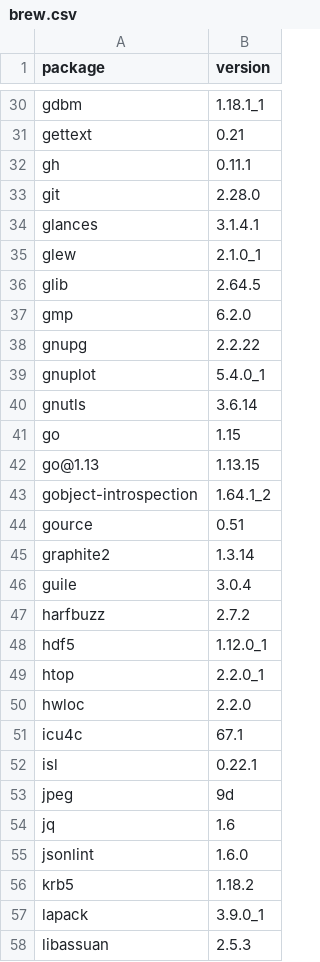
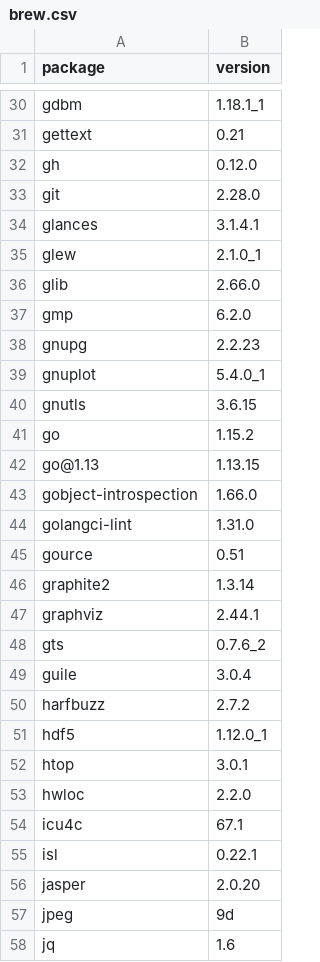
Before and after one commit to dysonance/Base, a CSV file: data/packages/current/brew.csv, drawn as a sheet; only a part is shown, gaps mark what is left out; the shorter side is filled out with more unchanged rows; the diff covers the shown part only.

```diff
--- a/data/packages/current/brew.csv
+++ b/data/packages/current/brew.csv
@@ -31,3 +31,3 @@ gdbm,1.18.1_1
 gettext,0.21
-gh,0.11.1
+gh,0.12.0
 git,2.28.0
@@ -35,12 +35,15 @@ glances,3.1.4.1
 glew,2.1.0_1
-glib,2.64.5
+glib,2.66.0
 gmp,6.2.0
-gnupg,2.2.22
+gnupg,2.2.23
 gnuplot,5.4.0_1
-gnutls,3.6.14
-go,1.15
+gnutls,3.6.15
+go,1.15.2
 go@1.13,1.13.15
-gobject-introspection,1.64.1_2
+gobject-introspection,1.66.0
+golangci-lint,1.31.0
 gource,0.51
 graphite2,1.3.14
+graphviz,2.44.1
+gts,0.7.6_2
 guile,3.0.4
@@ -48,3 +51,3 @@ harfbuzz,2.7.2
 hdf5,1.12.0_1
-htop,2.2.0_1
+htop,3.0.1
 hwloc,2.2.0
@@ -52,2 +55,3 @@ icu4c,67.1
 isl,0.22.1
+jasper,2.0.20
 jpeg,9d
```
Also changed, not shown: 2 added rows and 13 edited cells elsewhere in this file, data/packages/current/pip.csv, 1 other file.
